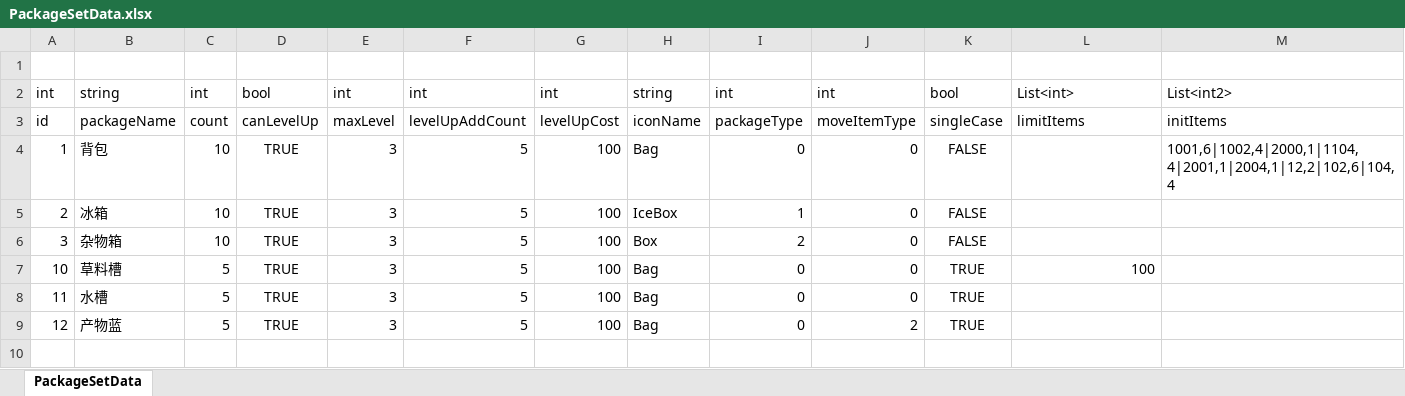
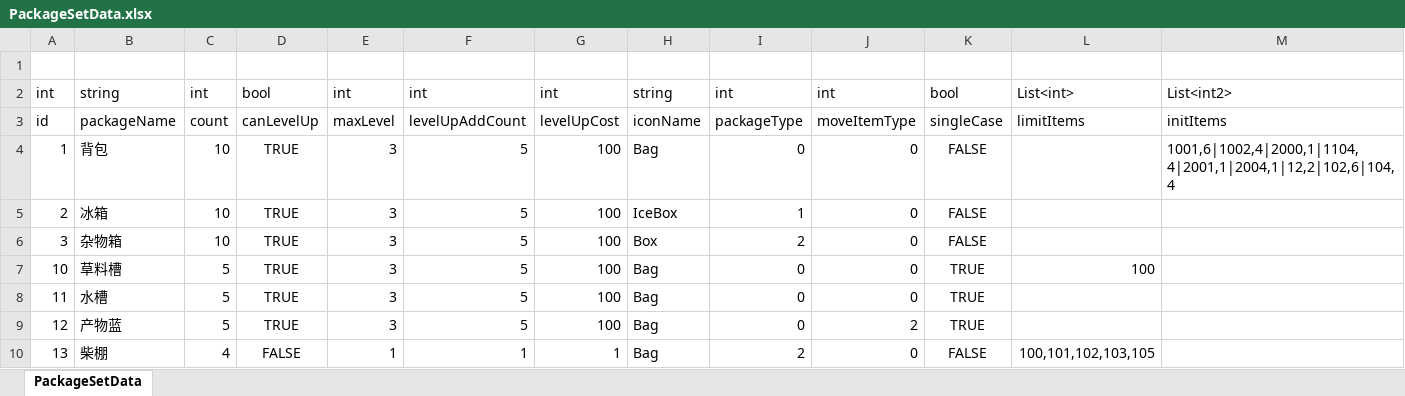
Before and after one commit to shanflyer/Rune-Factory, an Excel workbook: Datas/PackageSetData.xlsx, sheet PackageSetData, drawn as a sheet; values as stored, in another font and other column widths than the file's, no borders; the diff names each change by its address in the sheet, - before the commit and + after, or states it on an @@ line.

```diff
--- a/Datas/PackageSetData.xlsx (sheet PackageSetData)
+++ b/Datas/PackageSetData.xlsx (sheet PackageSetData)
+row 10: 13 | 柴棚 | 4 | FALSE | 1 | 1 | 1 | Bag | 2 | 0 | FALSE | 100,101,102,103,105
```
Also changed, not shown: Datas/ItemData.xlsx, 21 other files.
